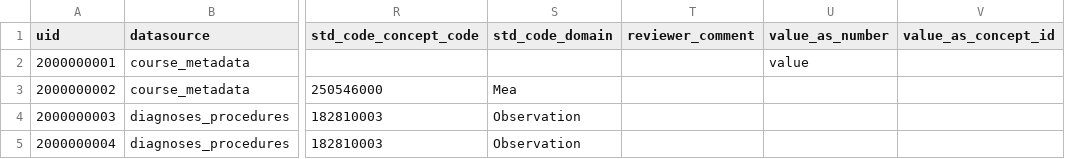
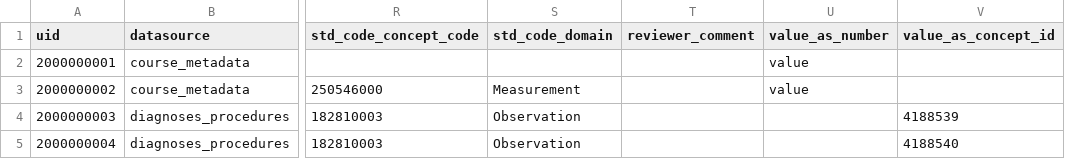
Before and after one commit to INCEPTdk/omop_etl, a CSV file: etl/csv/concept_lookup_stem.csv, drawn as a sheet; only a part is shown, gaps mark what is left out; the diff covers the shown part only; the diff names each change by its address in the sheet, - before the commit and + after, or states it on an @@ line.

Commit message:
Update concept_lookup_stem to match drug data

```diff
--- a/etl/csv/concept_lookup_stem.csv
+++ b/etl/csv/concept_lookup_stem.csv
-S3 (std_code_domain): Mea
+S3 (std_code_domain): Measurement
-U3 (value_as_number): (empty)
+U3 (value_as_number): value
-V4 (value_as_concept_id): (empty)
+V4 (value_as_concept_id): 4188539
-V5 (value_as_concept_id): (empty)
+V5 (value_as_concept_id): 4188540
```
Also changed, not shown: 21 edited cells elsewhere in this file.
